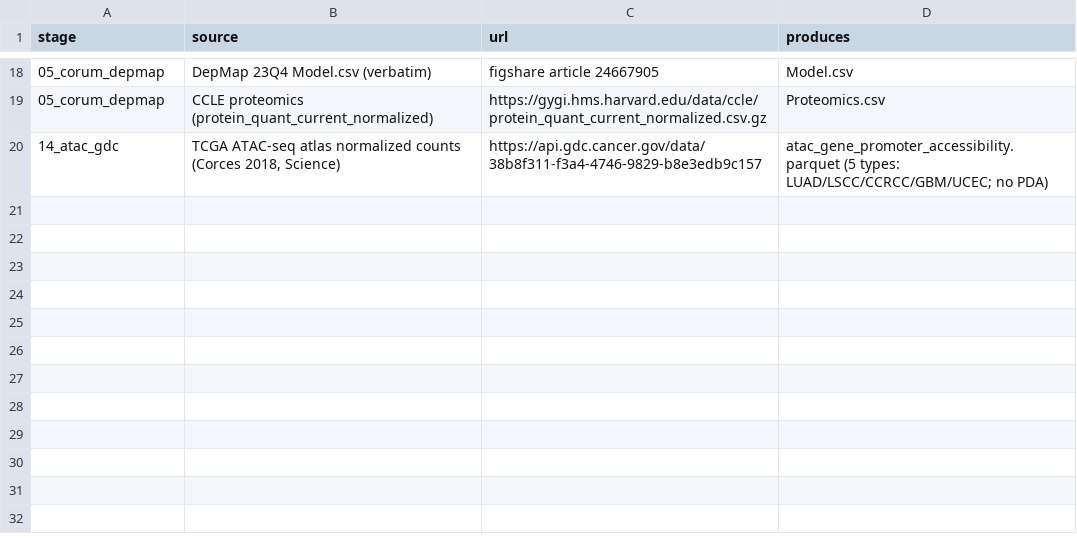
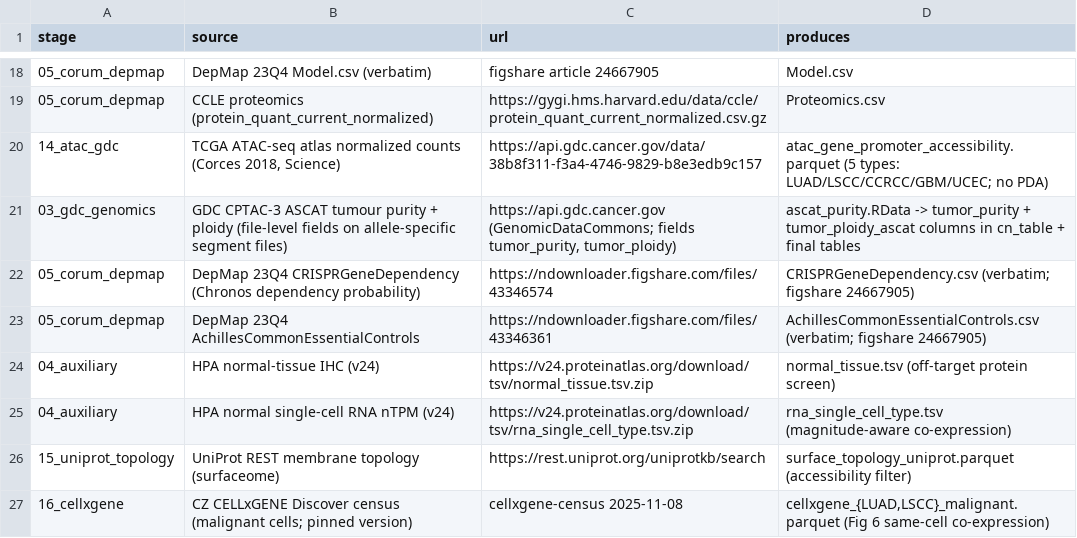
Before and after one commit to ucl-respiratory/amplicon-targeting, a CSV file: data_download/source_manifest.csv, drawn as a sheet; only a part is shown, gaps mark what is left out; the diff names each change by its address in the sheet, - before the commit and + after, or states it on an @@ line.

```diff
--- a/data_download/source_manifest.csv
+++ b/data_download/source_manifest.csv
+row 21: 03_gdc_genomics | GDC CPTAC-3 ASCAT tumour purity + ploidy (file-level fields on allele-specific segment files) | https://api.gdc.cancer.gov (GenomicDataCommons; fields tumor_purity, tumor_ploidy) | ascat_purity.RData -> tumor_purity + tumor_ploidy_ascat columns in cn_table + final tables
+row 22: 05_corum_depmap | DepMap 23Q4 CRISPRGeneDependency (Chronos dependency probability) | https://ndownloader.figshare.com/files/43346574 | CRISPRGeneDependency.csv (verbatim; figshare 24667905)
+row 23: 05_corum_depmap | DepMap 23Q4 AchillesCommonEssentialControls | https://ndownloader.figshare.com/files/43346361 | AchillesCommonEssentialControls.csv (verbatim; figshare 24667905)
+row 24: 04_auxiliary | HPA normal-tissue IHC (v24) | https://v24.proteinatlas.org/download/tsv/normal_tissue.tsv.zip | normal_tissue.tsv (off-target protein screen)
+row 25: 04_auxiliary | HPA normal single-cell RNA nTPM (v24) | https://v24.proteinatlas.org/download/tsv/rna_single_cell_type.tsv.zip | rna_single_cell_type.tsv (magnitude-aware co-expression)
+row 26: 15_uniprot_topology | UniProt REST membrane topology (surfaceome) | https://rest.uniprot.org/uniprotkb/search | surface_topology_uniprot.parquet (accessibility filter)
+row 27: 16_cellxgene | CZ CELLxGENE Discover census (malignant cells; pinned version) | cellxgene-census 2025-11-08 | cellxgene_{LUAD,LSCC}_malignant.parquet (Fig 6 same-cell co-expression)
```
Also changed, not shown: 38 other files.
